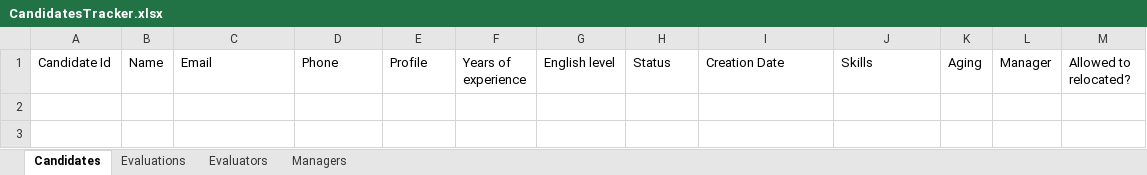
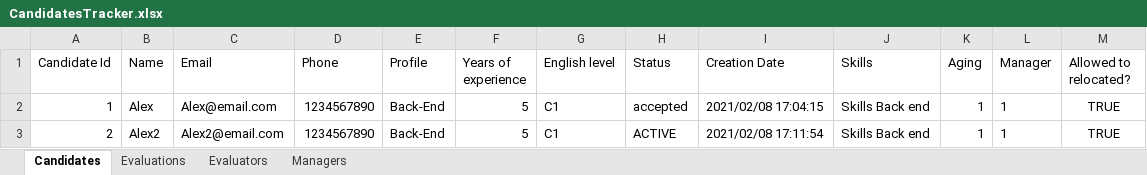
Before and after one commit to gracielo/CandidateServiceTracker, an Excel workbook: ApplicantTrackerServicesExcel/src/main/resources/files/CandidatesTracker.xlsx, sheet Candidates, drawn as a sheet; values as stored, in another font and other column widths than the file's, no borders; the diff names each change by its address in the sheet, - before the commit and + after, or states it on an @@ line.

```diff
--- a/ApplicantTrackerServicesExcel/src/main/resources/files/CandidatesTracker.xlsx (sheet Candidates)
+++ b/ApplicantTrackerServicesExcel/src/main/resources/files/CandidatesTracker.xlsx (sheet Candidates)
+row 2: 1 | Alex | Alex@email.com | 1234567890 | Back-End | 5 | C1 | accepted | 2021/02/08 17:04:15 | Skills Back end | 1 | 1 | TRUE
+row 3: 2 | Alex2 | Alex2@email.com | 1234567890 | Back-End | 5 | C1 | ACTIVE | 2021/02/08 17:11:54 | Skills Back end | 1 | 1 | TRUE
```
Also changed, not shown: sheet Evaluations, sheet Evaluators, sheet Managers, 6 other files.
